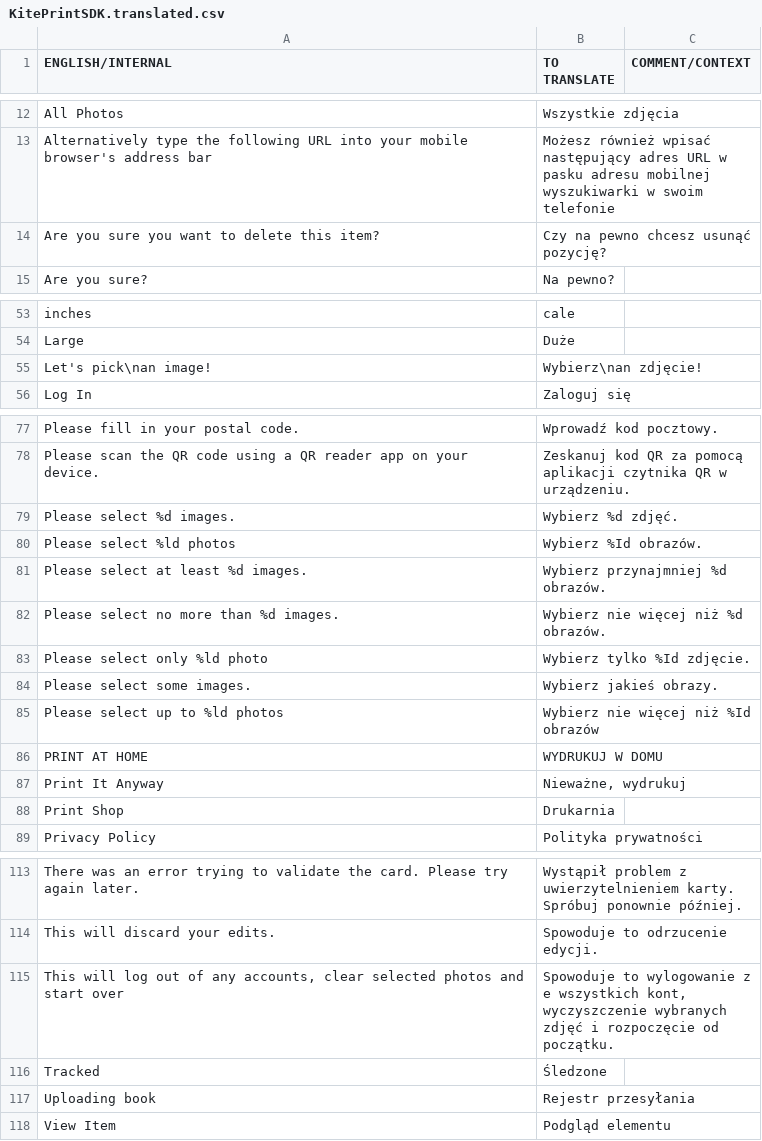
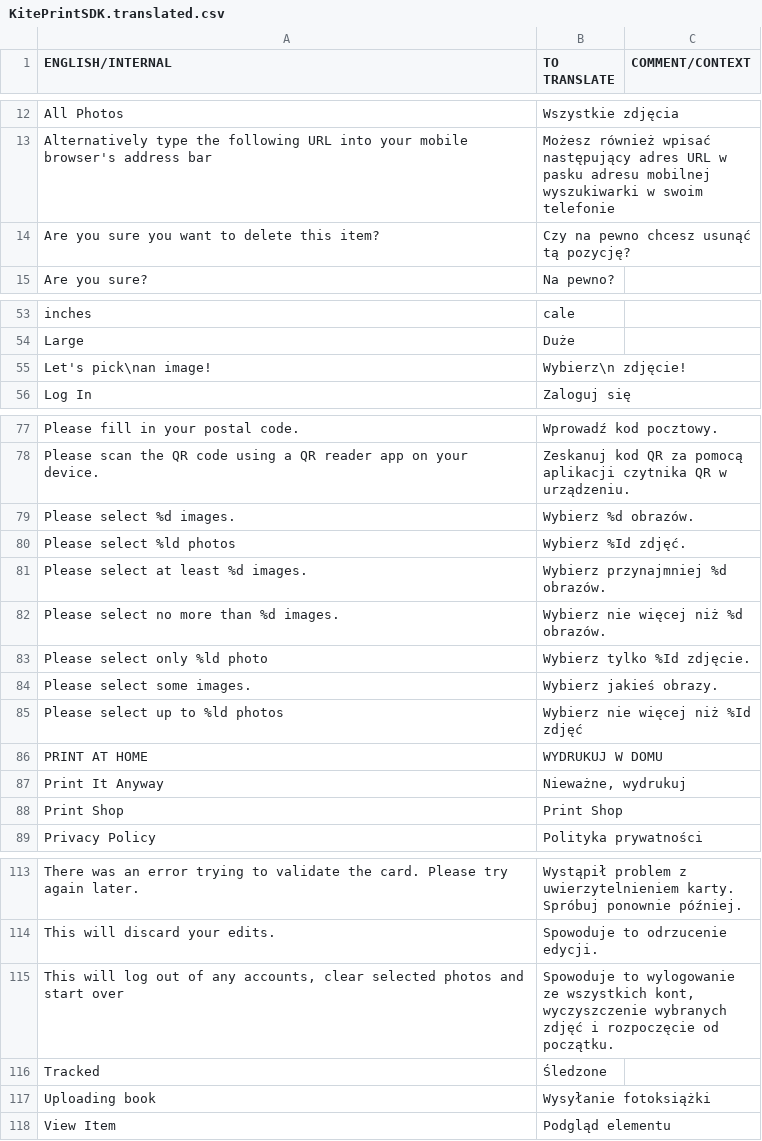
Before and after one commit to OceanLabs/iOS-Print-SDK, a CSV file: Kite-SDK/PSPrintSDK/OLKiteLocalizationResources.bundle/pl.lproj/KitePrintSDK.translated.csv, drawn as a sheet; only a part is shown, gaps mark what is left out; the diff covers the shown part only.

Commit message:
Updated PL localization

```diff
--- a/Kite-SDK/PSPrintSDK/OLKiteLocalizationResources.bundle/pl.lproj/KitePrintSDK.translated.csv
+++ b/Kite-SDK/PSPrintSDK/OLKiteLocalizationResources.bundle/pl.lproj/KitePrintSDK.translated.csv
@@ -13,3 +13,3 @@ All Photos,Wszystkie zdjęcia,
 Alternatively type the following URL into your mobile browser's address bar,Możesz również wpisać następujący adres URL w pasku adresu mobilnej wyszukiwarki w swoim telefonie,
-Are you sure you want to delete this item?,Czy na pewno chcesz usunąć pozycję?,
+Are you sure you want to delete this item?,Czy na pewno chcesz usunąć tą pozycję?,
 Are you sure?,Na pewno?,
@@ -54,3 +54,3 @@ inches,cale,
 Large,Duże,
-Let's pick\nan image!,Wybierz\nan zdjęcie!,
+Let's pick\nan image!,Wybierz\n zdjęcie!,
 Log In,Zaloguj się,
@@ -78,4 +78,4 @@ Please fill in your postal code.,Wprowadź kod pocztowy.,
 Please scan the QR code using a QR reader app on your device.,Zeskanuj kod QR za pomocą aplikacji czytnika QR w urządzeniu.,
-Please select %d images.,Wybierz %d zdjęć.,
-Please select %ld photos,Wybierz %Id obrazów.,
+Please select %d images.,Wybierz %d obrazów.,
+Please select %ld photos,Wybierz %Id zdjęć.,
 Please select at least %d images.,Wybierz przynajmniej %d obrazów.,
@@ -84,6 +84,6 @@ Please select only %ld photo,Wybierz tylko %Id zdjęcie.,
 Please select some images.,Wybierz jakieś obrazy.,
-Please select up to %ld photos,Wybierz nie więcej niż %Id obrazów,
+Please select up to %ld photos,Wybierz nie więcej niż %Id zdjęć,
 PRINT AT HOME,WYDRUKUJ W DOMU,
 Print It Anyway,"Nieważne, wydrukuj",
-Print Shop,Drukarnia,
+Print Shop,Print Shop,
 Privacy Policy,Polityka prywatności,
@@ -114,5 +114,5 @@ There was an error trying to validate the card. Please try again later.,Wystąpi
 This will discard your edits.,Spowoduje to odrzucenie edycji.,
-"This will log out of any accounts, clear selected photos and start over","Spowoduje to wylogowanie z e wszystkich kont, wyczyszczenie wybranych zdjęć i rozpoczęcie od początku.",
+"This will log out of any accounts, clear selected photos and start over","Spowoduje to wylogowanie ze wszystkich kont, wyczyszczenie wybranych zdjęć i rozpoczęcie od początku.",
 Tracked,Śledzone,
-Uploading book,Rejestr przesyłania,
+Uploading book,Wysyłanie fotoksiążki,
 View Item,Podgląd elementu,
```
Also changed, not shown: 1 edited cell elsewhere in this file.
